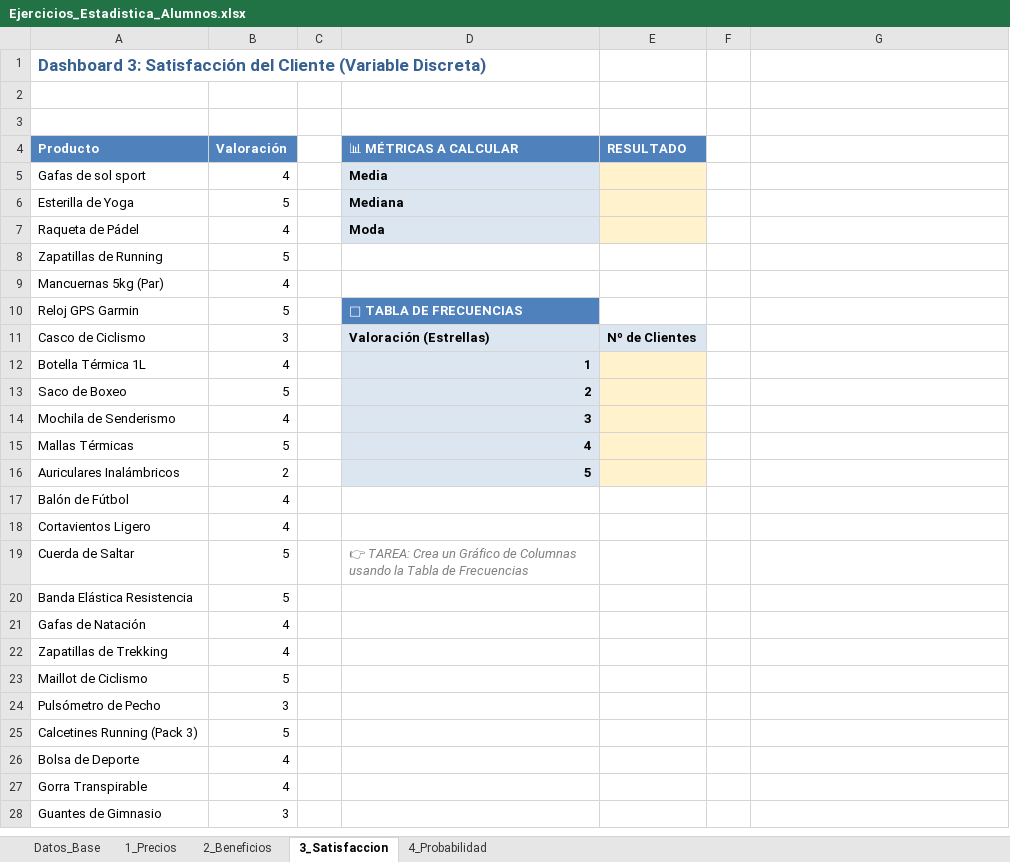
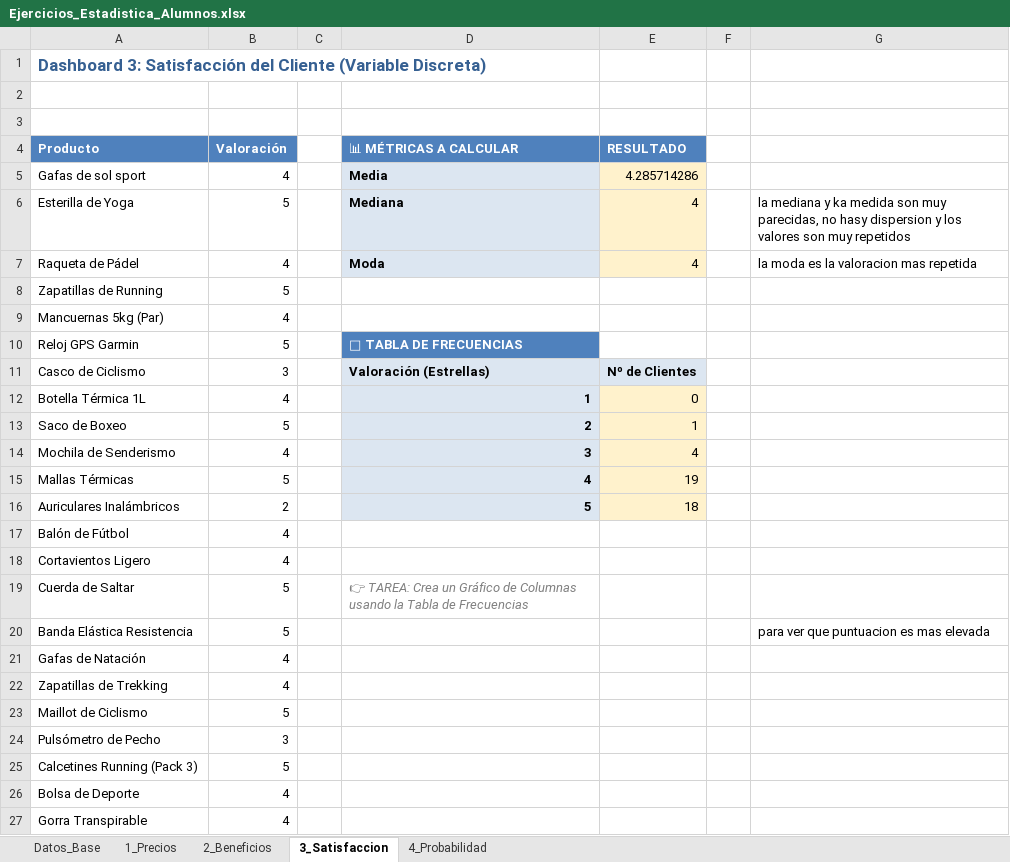
Before and after one commit to marioromero27/analisis_estadistico, an Excel workbook: Ejercicios_Estadistica_Alumnos.xlsx, sheet 3_Satisfaccion, drawn as a sheet; only a part is shown; the shorter side is filled out with more unchanged rows; values as stored, in another font and other column widths than the file's, no borders; charts and pictures not drawn; the diff names each change by its address in the sheet, - before the commit and + after, or states it on an @@ line.

Commit message:
valoración de satisfacción terminada

```diff
--- a/Ejercicios_Estadistica_Alumnos.xlsx (sheet 3_Satisfaccion)
+++ b/Ejercicios_Estadistica_Alumnos.xlsx (sheet 3_Satisfaccion)
-E5 (RESULTADO): (empty)
+E5 (RESULTADO): 4.285714286
-E6:E7 (RESULTADO): (empty)
+E6:E7 (RESULTADO): 4
-G6: (empty)
+G6: la mediana y ka medida son muy parecidas, no hasy dispersion y los valores son muy repetidos
-G7: (empty)
+G7: la moda es la valoracion mas repetida
-E12 (RESULTADO): (empty)
+E12 (RESULTADO): 0
-E13 (RESULTADO): (empty)
+E13 (RESULTADO): 1
-E14 (RESULTADO): (empty)
+E14 (RESULTADO): 4
-E15 (RESULTADO): (empty)
+E15 (RESULTADO): 19
-E16 (RESULTADO): (empty)
+E16 (RESULTADO): 18
-G20: (empty)
+G20: para ver que puntuacion es mas elevada
```
Also changed, not shown: charts or pictures.
